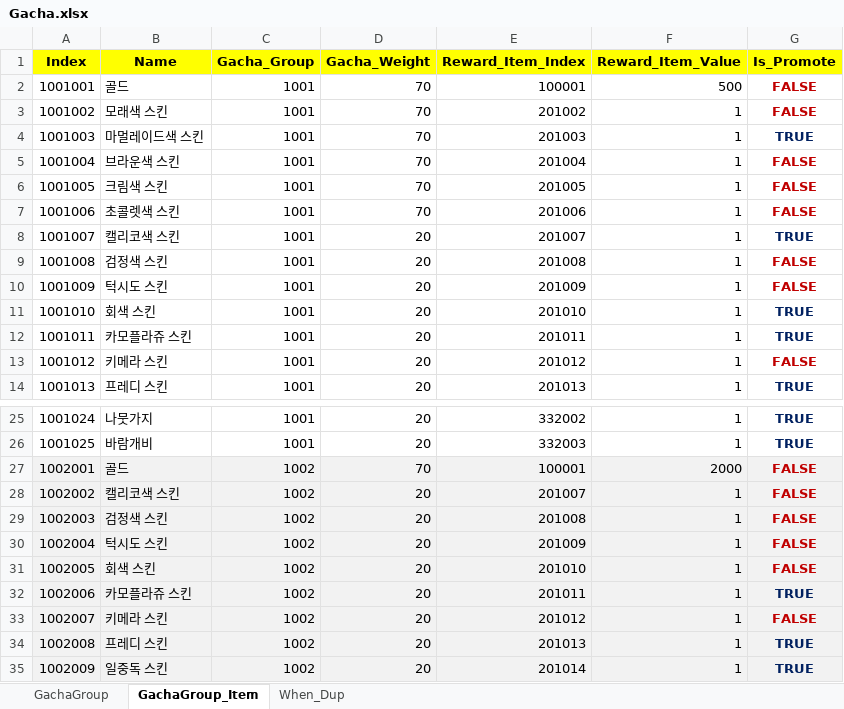
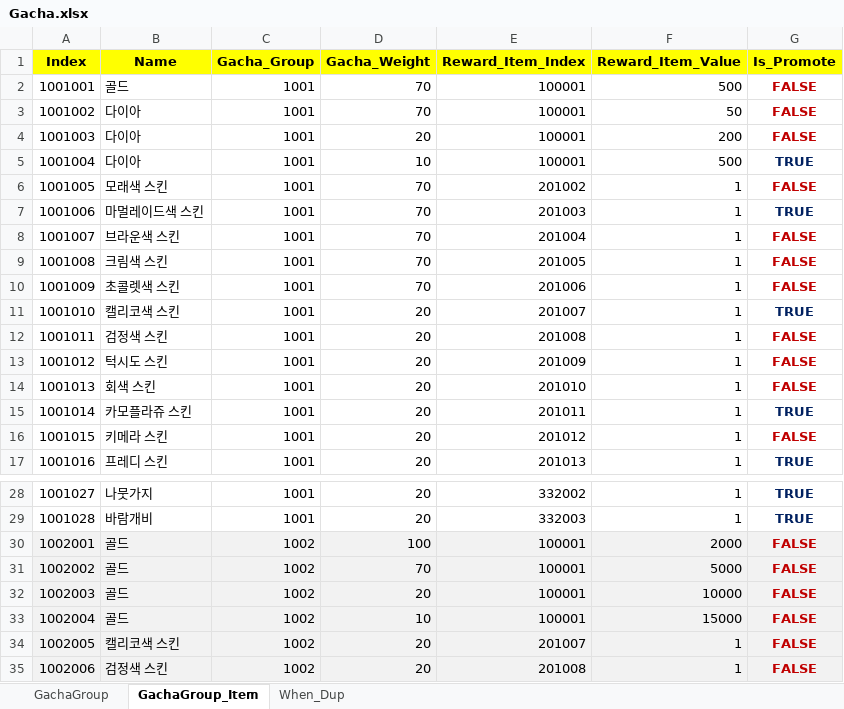
Before and after one commit to sadending82/FestivalTownProject, an Excel workbook: Client/Assets/11. GameData/Gacha.xlsx, sheet GachaGroup_Item, drawn as a sheet; only a part is shown, gaps mark what is left out; the shorter side is filled out with more unchanged rows; values as stored, in another font and other column widths than the file's, no borders; addresses are those after the commit; the diff names each change by its address in the sheet, - before the commit and + after, or states it on an @@ line.

Commit message:
변경

```diff
--- a/Client/Assets/11. GameData/Gacha.xlsx (sheet GachaGroup_Item)
+++ b/Client/Assets/11. GameData/Gacha.xlsx (sheet GachaGroup_Item)
+row 3: 1001002 | 다이아 | 1001 | 70 | 100001 | 50 | FALSE
+row 4: 1001003 | 다이아 | 1001 | 20 | 100001 | 200 | FALSE
+row 5: 1001004 | 다이아 | 1001 | 10 | 100001 | 500 | TRUE
@@ column A (Index) renumbered between rows 6 and 55 @@
-G14 (Is_Promote): TRUE
+G14 (Is_Promote): FALSE
-G14 text colour: #002060
+G14 text colour: #C00000
-D30 (Gacha_Weight): 70
+D30 (Gacha_Weight): 100
+row 31: 1002002 | 골드 | 1002 | 70 | 100001 | 5000 | FALSE
+row 32: 1002003 | 골드 | 1002 | 20 | 100001 | 10000 | FALSE
+row 33: 1002004 | 골드 | 1002 | 10 | 100001 | 15000 | FALSE
```
